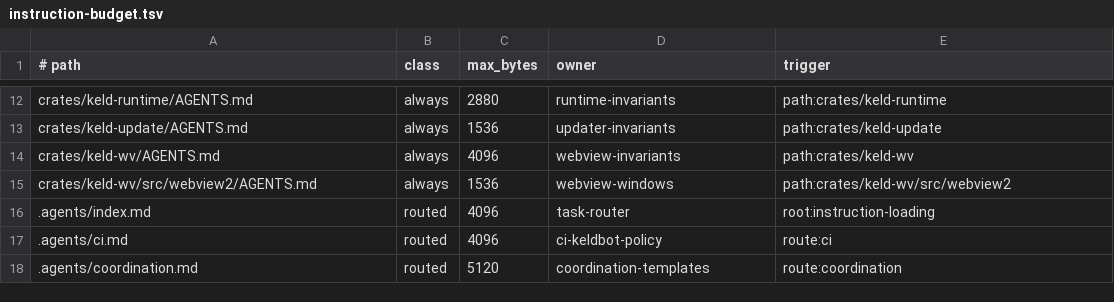
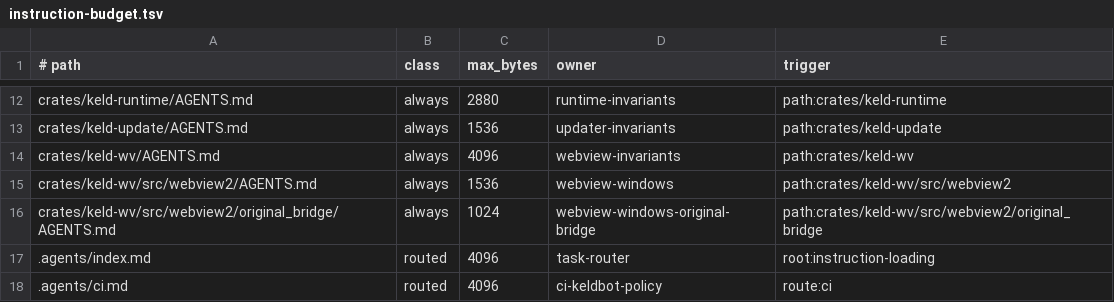
Before and after one commit to gyldlab/keld, a TSV file: .agents/instruction-budget.tsv, drawn as a sheet; only a part is shown, gaps mark what is left out; the shorter side is filled out with more unchanged rows.

Commit message:
feat(wv): retain original preload registration through native completion
Compose reviewed installer c8448d0b with the existing resource owner. The Windows-only direct edge reuses the locked windows-core package for the generated COM implementation. Original-view activation remains gated on the authenticated caller and attachment.

```diff
--- a/.agents/instruction-budget.tsv
+++ b/.agents/instruction-budget.tsv
@@ -15,2 +15,3 @@ crates/keld-wv/AGENTS.md	always	4096	webview-invariants	path:crates/keld-wv
 crates/keld-wv/src/webview2/AGENTS.md	always	1536	webview-windows	path:crates/keld-wv/src/webview2
+crates/keld-wv/src/webview2/original_bridge/AGENTS.md	always	1024	webview-windows-original-bridge	path:crates/keld-wv/src/webview2/original_bridge
 .agents/index.md	routed	4096	task-router	root:instruction-loading
```
Also changed, not shown: 20 other files.
